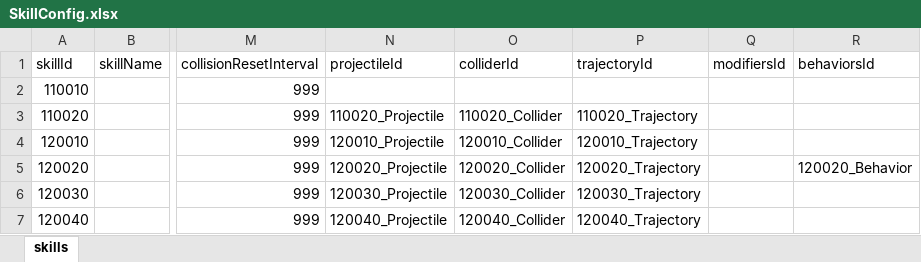
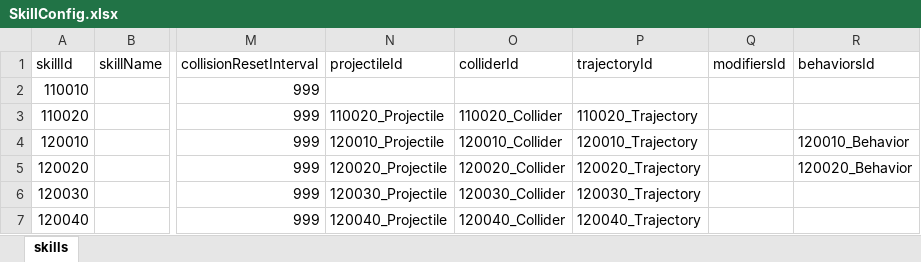
Before and after one commit to nguyenthehoang98/Idle-rpg, an Excel workbook: light_fight/Assets/Excels/SkillConfig.xlsx, sheet skills, drawn as a sheet; only a part is shown, gaps mark what is left out; values as stored, in another font and other column widths than the file's, no borders; the diff names each change by its address in the sheet, - before the commit and + after, or states it on an @@ line.

```diff
--- a/light_fight/Assets/Excels/SkillConfig.xlsx (sheet skills)
+++ b/light_fight/Assets/Excels/SkillConfig.xlsx (sheet skills)
-R4 (behaviorsId): (empty)
+R4 (behaviorsId): 120010_Behavior
```
Also changed, not shown: light_fight/Assets/Excels/WeaponConfig.xlsx, 11 other files.
